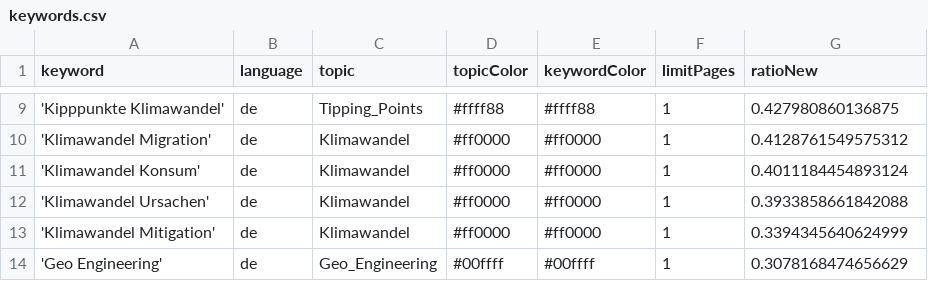
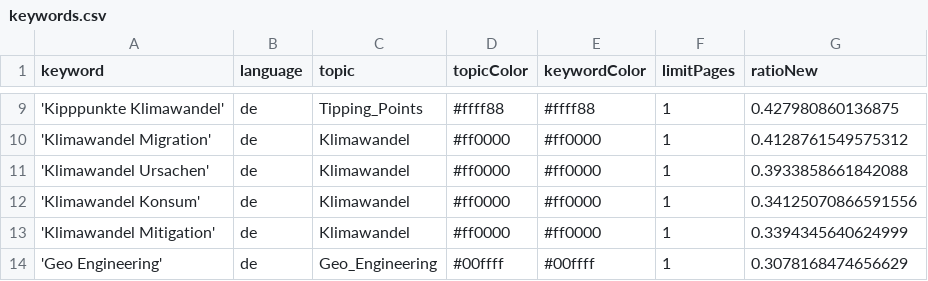
Before and after one commit to claba-news/climateIsComing, a CSV file: keywords.csv, drawn as a sheet; only a part is shown, gaps mark what is left out.

Commit message:
Commit from GitHub Actions (harvest:0.0)

```diff
--- a/keywords.csv
+++ b/keywords.csv
@@ -10,4 +10,4 @@ keyword,language,topic,topicColor,keywordColor,limitPages,ratioNew
 'Klimawandel Migration',de,Klimawandel,#ff0000,#ff0000,1,0.4128761549575312
-'Klimawandel Konsum',de,Klimawandel,#ff0000,#ff0000,1,0.4011184454893124
 'Klimawandel Ursachen',de,Klimawandel,#ff0000,#ff0000,1,0.3933858661842088
+'Klimawandel Konsum',de,Klimawandel,#ff0000,#ff0000,1,0.34125070866591556
 'Klimawandel Mitigation',de,Klimawandel,#ff0000,#ff0000,1,0.3394345640624999
```
